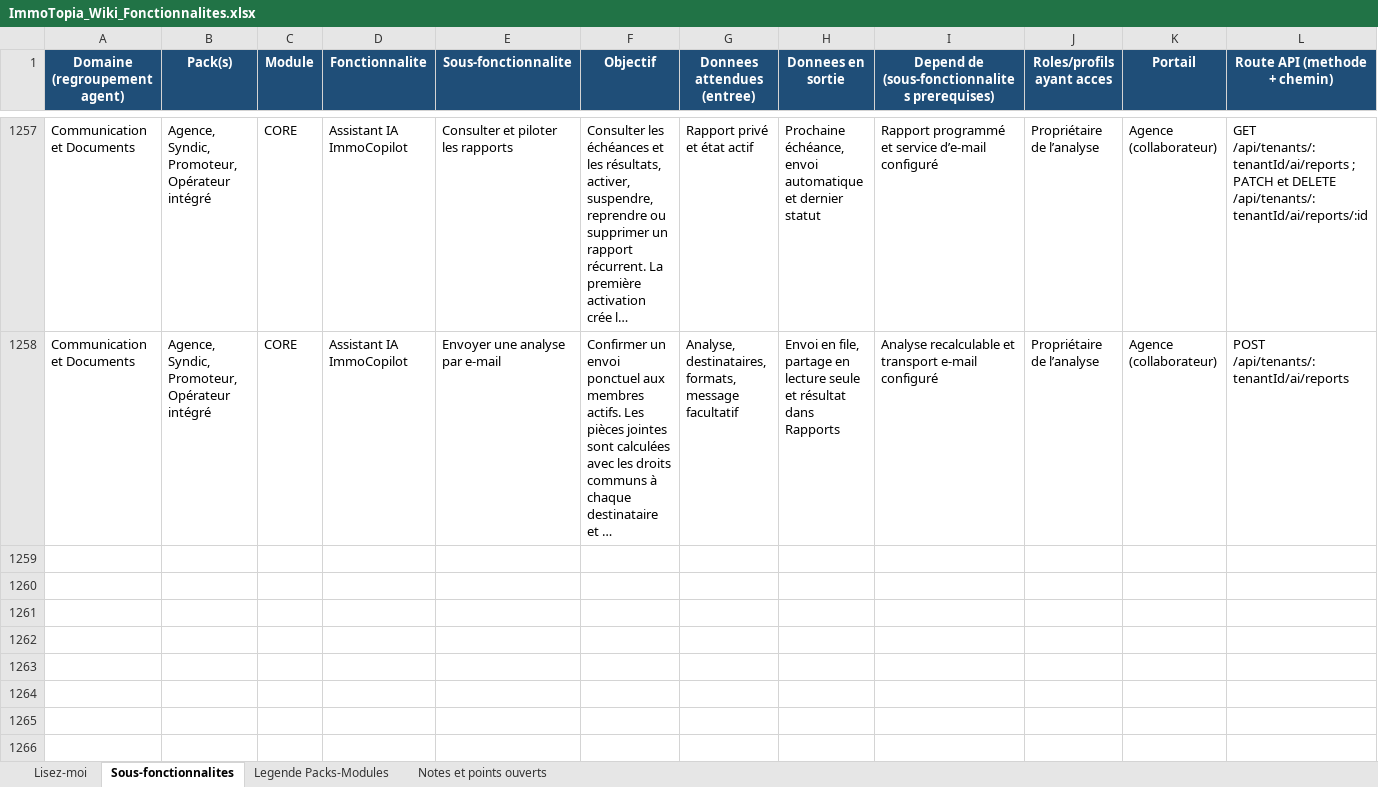
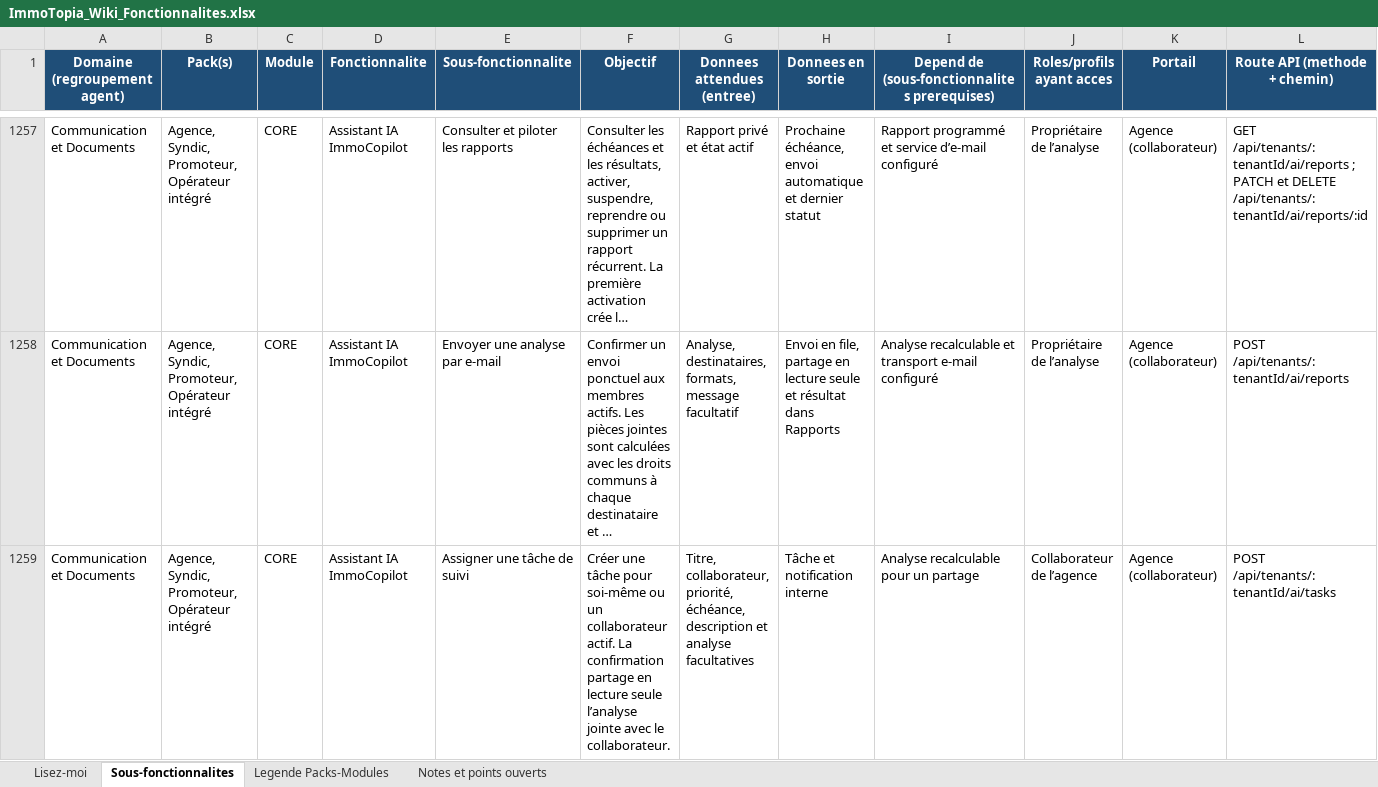
Before and after one commit to bkourouma/immotopia, an Excel workbook: docs/fonctionnalites/ImmoTopia_Wiki_Fonctionnalites.xlsx, sheet Sous-fonctionnalites, drawn as a sheet; only a part is shown, gaps mark what is left out; long unchanged cells end in …; values as stored, in another font and other column widths than the file's, no borders; table styles not drawn; rows hold the shown columns only; the diff covers the shown part only; the diff names each change by its address in the sheet, - before the commit and + after, or states it on an @@ line.

Commit message:
feat(assistant): assigner et suivre des tâches

```diff
--- a/docs/fonctionnalites/ImmoTopia_Wiki_Fonctionnalites.xlsx (sheet Sous-fonctionnalites)
+++ b/docs/fonctionnalites/ImmoTopia_Wiki_Fonctionnalites.xlsx (sheet Sous-fonctionnalites)
+row 1259: Communication et Documents | Agence, Syndic, Promoteur, Opérateur intégré | CORE | Assistant IA ImmoCopilot | Assigner une tâche de suivi | Créer une tâche pour soi-même ou un collaborateur actif. La confirmation partage en lecture seule l’analyse jointe avec le collaborateur. | Titre, collaborateur, priorité, échéance, description et analyse facultatives | Tâche et notification interne | Analyse recalculable pour un partage | Collaborateur de l’agence | Agence (collaborateur) | POST /api/tenants/:tenantId/ai/tasks
```
Also changed, not shown: 1 added row elsewhere in this sheet, 20 other files.
